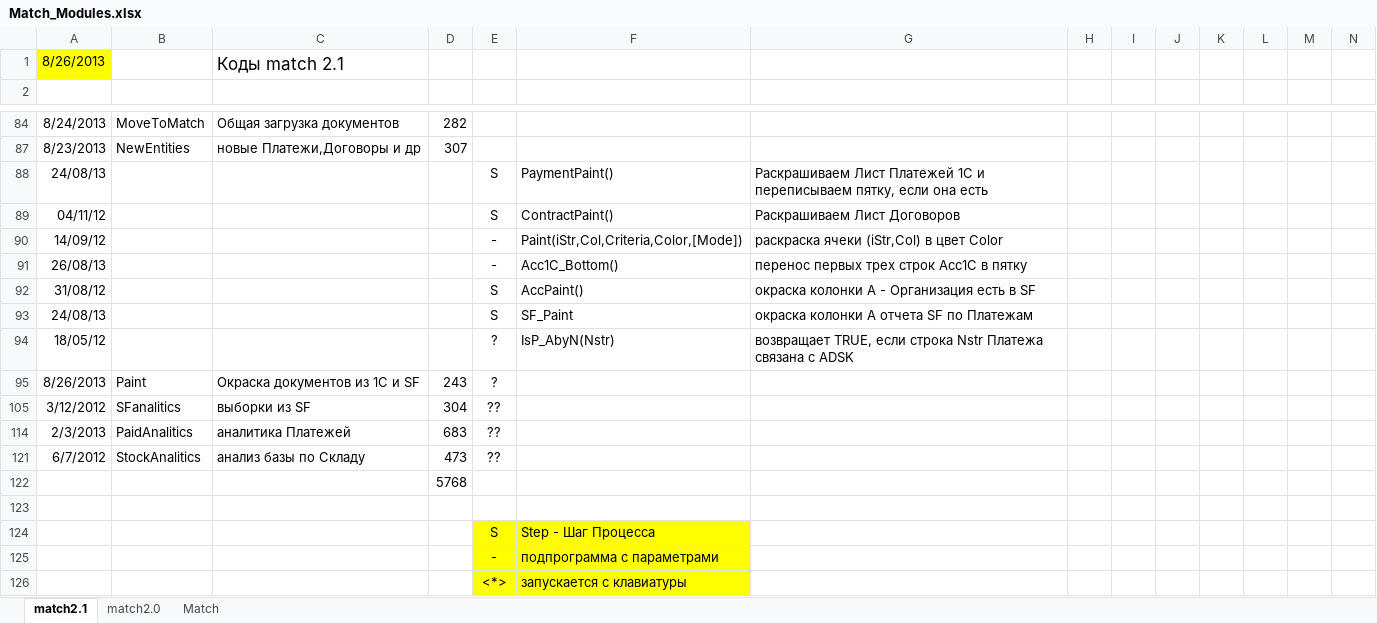
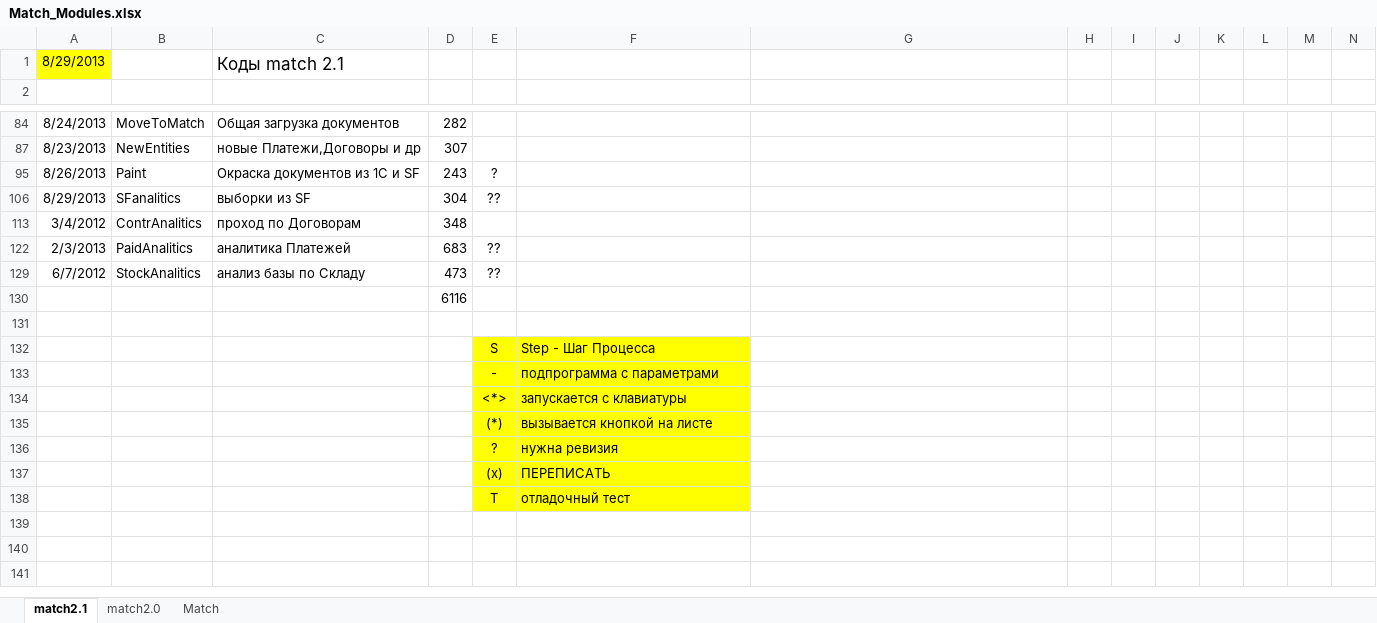
Before and after one commit to PavelKhrapkin/match, an Excel workbook: match2.0/Deskription/Match_Modules.xlsx, sheet match2.1, drawn as a sheet; only a part is shown, gaps mark what is left out; the shorter side is filled out with more unchanged rows; values as stored, in another font and other column widths than the file's, no borders; removed rows and columns are numbered as before the commit, all else as after; rows hold the shown columns only; the diff names each change by its address in the sheet, - before the commit and + after, or states it on an @@ line.

```diff
--- a/match2.0/Deskription/Match_Modules.xlsx (sheet match2.1)
+++ b/match2.0/Deskription/Match_Modules.xlsx (sheet match2.1)
-A1: 8/26/2013
+A1: 8/29/2013
@@ row 88 hidden: 24/08/13 |  |  |  | S | PaymentPaint() | Раскрашиваем Лист Платежей 1C и переписываем пятку, если она есть @@
@@ row 89 hidden: 04/11/12 |  |  |  | S | ContractPaint() | Раскрашиваем Лист Договоров @@
@@ row 90 hidden: 14/09/12 |  |  |  | - | Paint(iStr,Col,Criteria,Color,[Mode]) | раскраска ячеки (iStr,Col) в цвет Color @@
@@ row 91 hidden: 26/08/13 |  |  |  | - | Acc1C_Bottom() | перенос первыx трех строк Acc1С в пятку @@
@@ row 92 hidden: 31/08/12 |  |  |  | S | AccPaint() | окраска колонки А - Организация есть в SF @@
@@ row 93 hidden: 24/08/13 |  |  |  | S | SF_Paint | окраска колонки А отчета SF по Платежам @@
@@ row 94 hidden: 18/05/12 |  |  |  | ? | IsP_AbyN(Nstr) | возвращает TRUE, если строка Nstr Платежа связана с ADSK @@
-A106: 3/12/2012
+A106: 8/29/2013
+row 113: 3/4/2012 | ContrAnalitics | проход по Договорам | 348
-D130: 5768
+D130: 6116
```
Also changed, not shown: sheet match2.0, formulas that keep their value, hidden cells.
